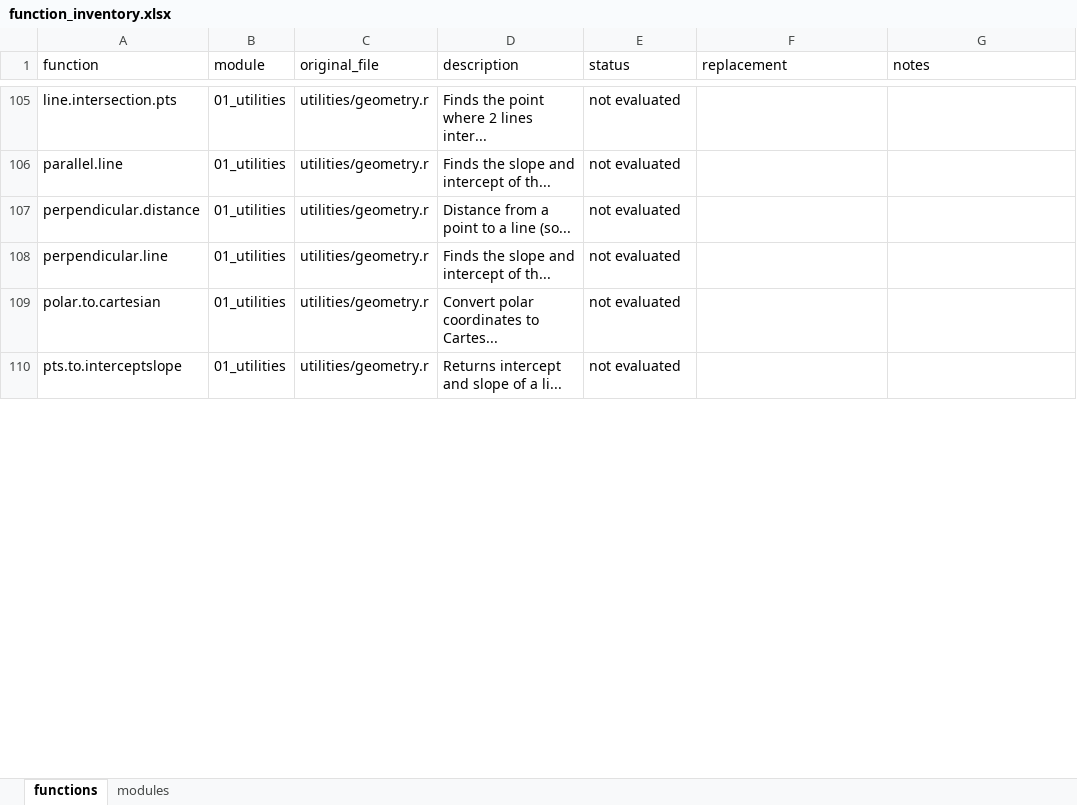
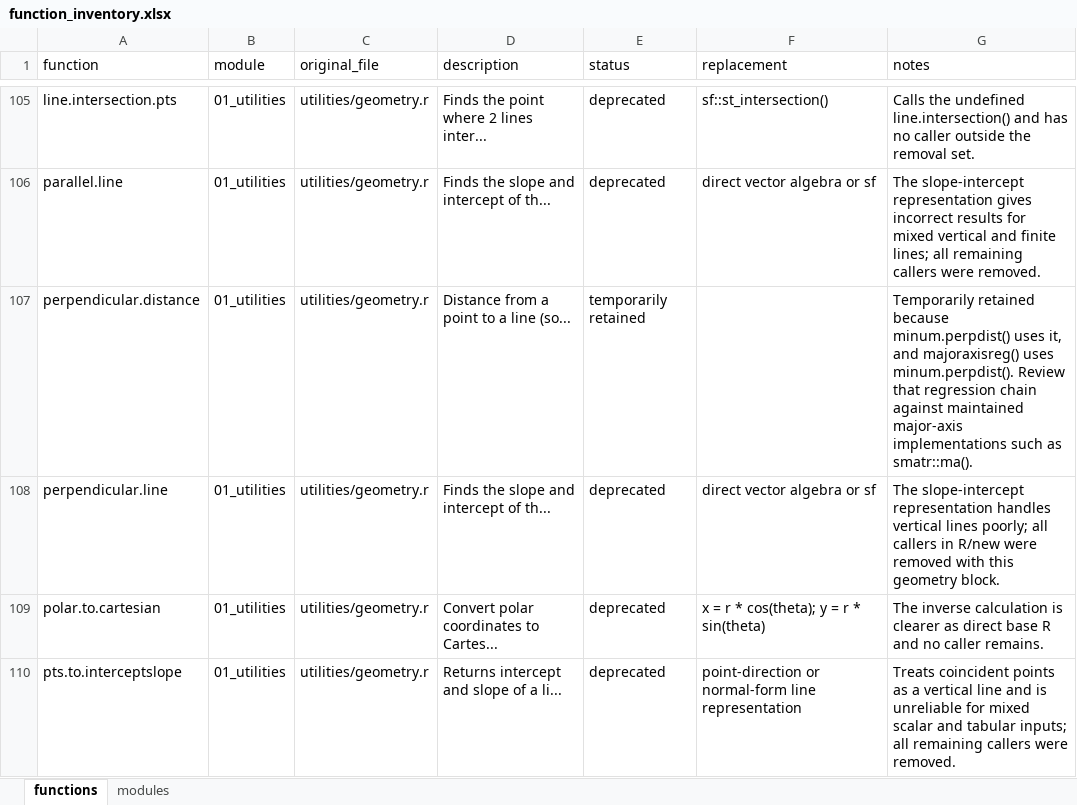
Before and after one commit to gabrielareto/fgeo2, an Excel workbook: evaluation/function_inventory.xlsx, sheet functions, drawn as a sheet; only a part is shown, gaps mark what is left out; values as stored, in another font and other column widths than the file's, no borders; the diff covers the shown part only; the diff names each change by its address in the sheet, - before the commit and + after, or states it on an @@ line.

Commit message:
deprecate imageJ and geometry code

```diff
--- a/evaluation/function_inventory.xlsx (sheet functions)
+++ b/evaluation/function_inventory.xlsx (sheet functions)
-E105:E106 (status): not evaluated
+E105:E106 (status): deprecated
-F105 (replacement): (empty)
+F105 (replacement): sf::st_intersection()
-G105 (notes): (empty)
+G105 (notes): Calls the undefined line.intersection() and has no caller outside the removal set.
-F106 (replacement): (empty)
+F106 (replacement): direct vector algebra or sf
-G106 (notes): (empty)
+G106 (notes): The slope-intercept representation gives incorrect results for mixed vertical and finite lines; all remaining callers were removed.
-E107 (status): not evaluated
+E107 (status): temporarily retained
-G107 (notes): (empty)
+G107 (notes): Temporarily retained because minum.perpdist() uses it, and majoraxisreg() uses minum.perpdist(). Review that regression chain against maintained major-axis implementations such as smatr::ma().
-E108:E110 (status): not evaluated
+E108:E110 (status): deprecated
-F108 (replacement): (empty)
+F108 (replacement): direct vector algebra or sf
-G108 (notes): (empty)
+G108 (notes): The slope-intercept representation handles vertical lines poorly; all callers in R/new were removed with this geometry block.
-F109 (replacement): (empty)
+F109 (replacement): x = r * cos(theta); y = r * sin(theta)
-G109 (notes): (empty)
+G109 (notes): The inverse calculation is clearer as direct base R and no caller remains.
-F110 (replacement): (empty)
+F110 (replacement): point-direction or normal-form line representation
-G110 (notes): (empty)
+G110 (notes): Treats coincident points as a vertical line and is unreliable for mixed scalar and tabular inputs; all remaining callers were removed.
```
Also changed, not shown: 79 edited cells elsewhere in this sheet, 2 other files.
